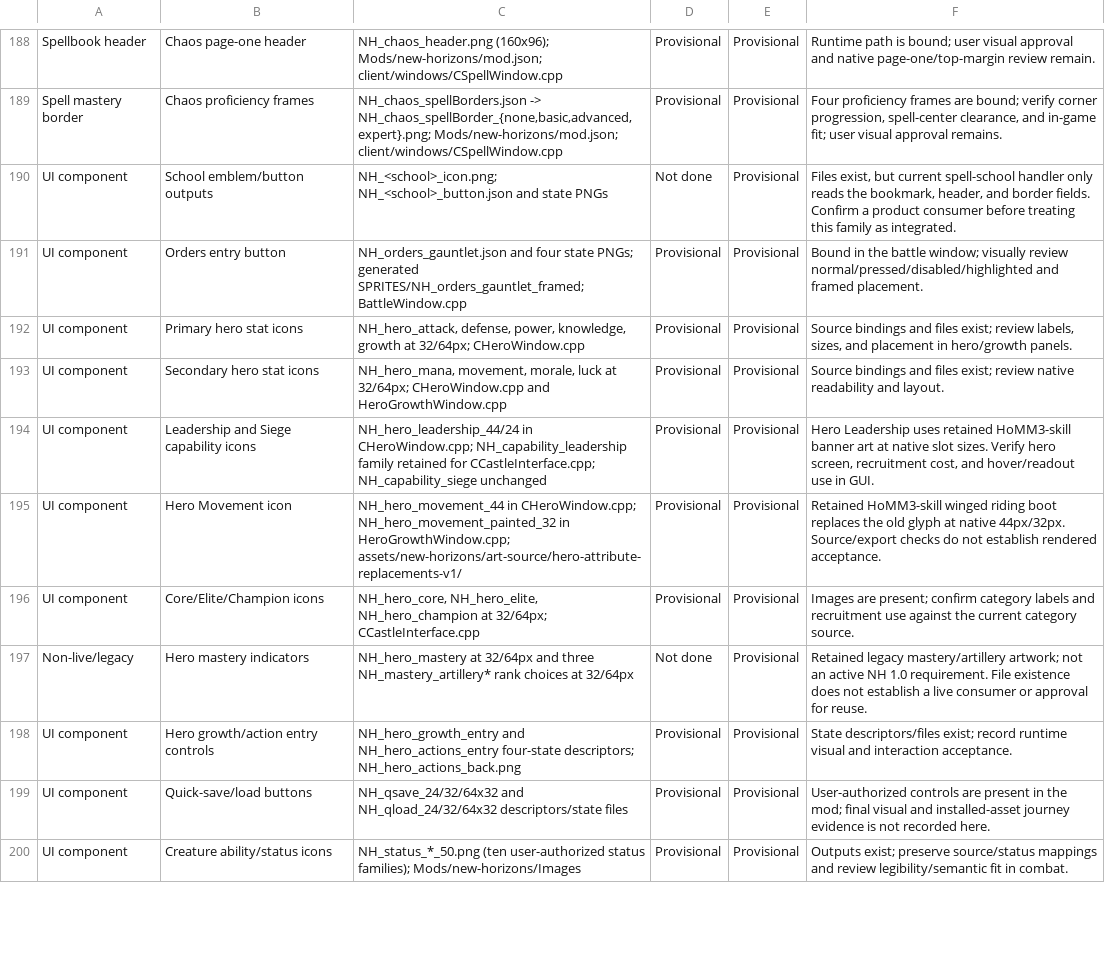
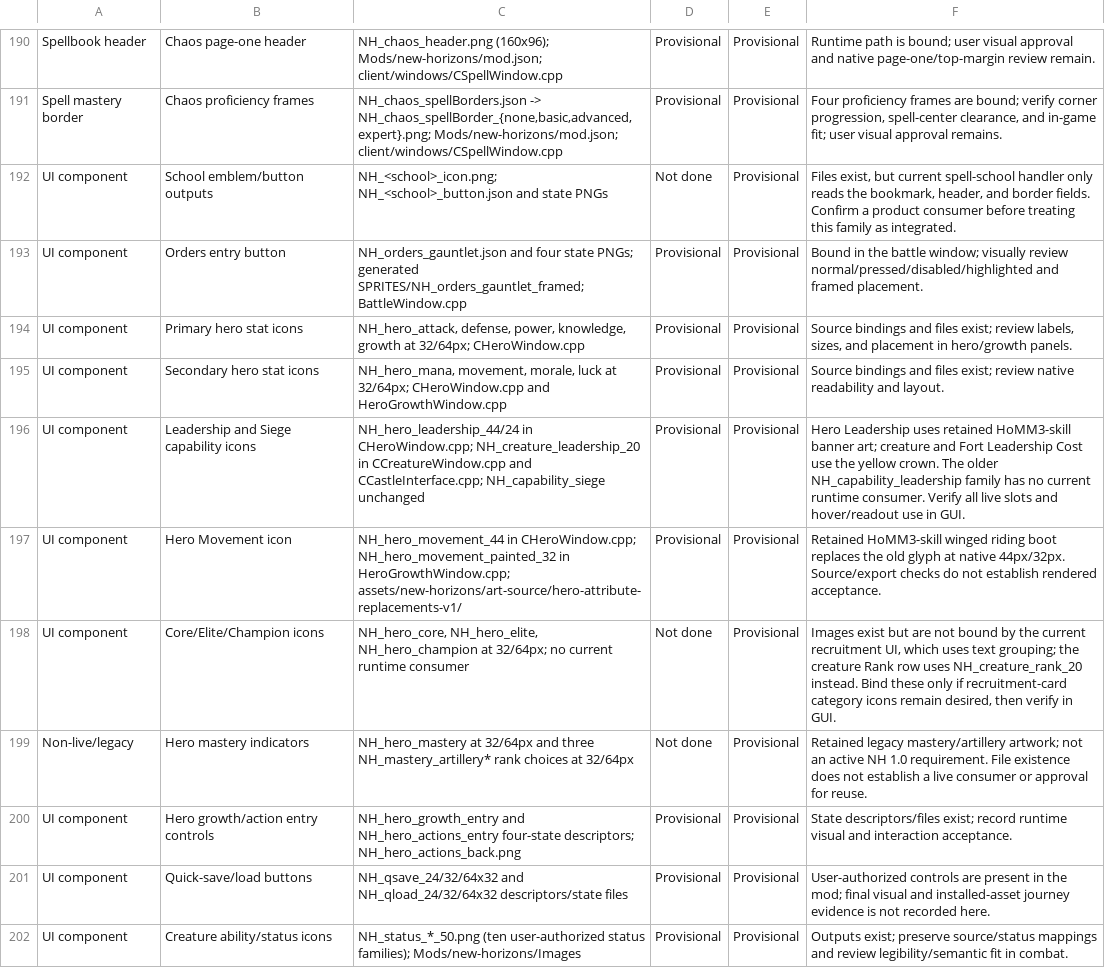
Before and after one commit to thegandalf196/vcmi, a CSV file: docs/NH_UI_ASSET_INVENTORY.csv, drawn as a sheet; only a part is shown, gaps mark what is left out; addresses are those after the commit; the diff covers the shown part only; the diff names each change by its address in the sheet, - before the commit and + after, or states it on an @@ line.

```diff
--- a/docs/NH_UI_ASSET_INVENTORY.csv
+++ b/docs/NH_UI_ASSET_INVENTORY.csv
-C196: …in CHeroWindow.cpp; NH_capability_leadership family retained for CCastleInterface.cpp; NH_capability_siege…
+C196: …in CHeroWindow.cpp; NH_creature_leadership_20 in CCreatureWindow.cpp and CCastleInterface.cpp; NH_capability_siege…
-F196: …HoMM3-skill banner art at native slot sizes. Verify hero screen, recruitment cost, and hover/readout…
+F196: …HoMM3-skill banner art; creature and Fort Leadership Cost use the yellow crown. The older NH_capability_leadership family has no current runtime consumer. Verify all live slots and hover/readout…
-C198: …at 32/64px; CCastleInterface.cpp
+C198: …at 32/64px; no current runtime consumer
-D198: Provisional
+D198: Not done
-F198: Images are present; confirm category labels and recruitment use against the current category source.
+F198: Images exist but are not bound by the current recruitment UI, which uses text grouping; the creature Rank row uses NH_creature_rank_20 instead. Bind these only if recruitment-card category icons remain desired, then verify in GUI.
```
Also changed, not shown: 7 added rows and 4 edited cells elsewhere in this file, 1 other file.
